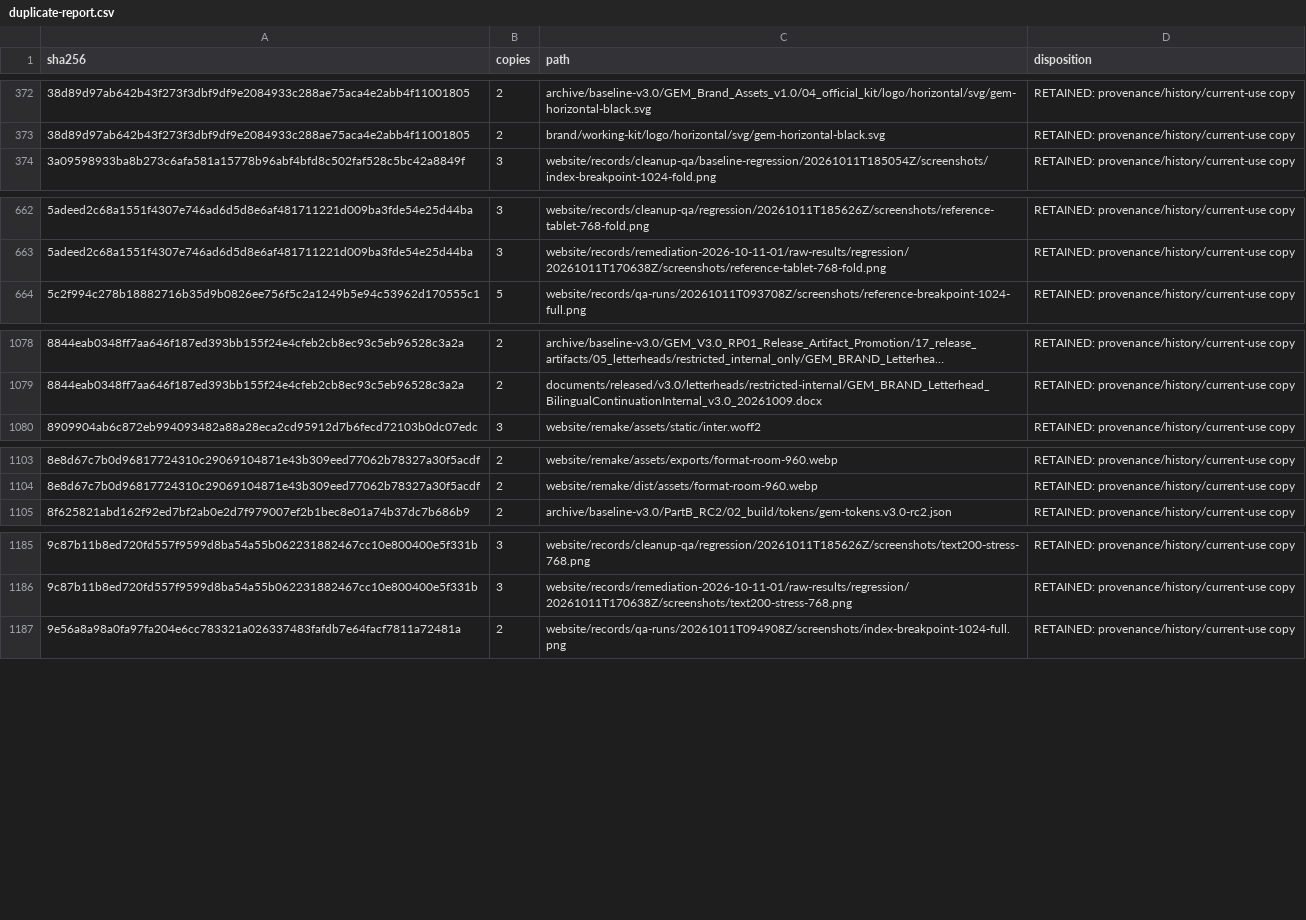
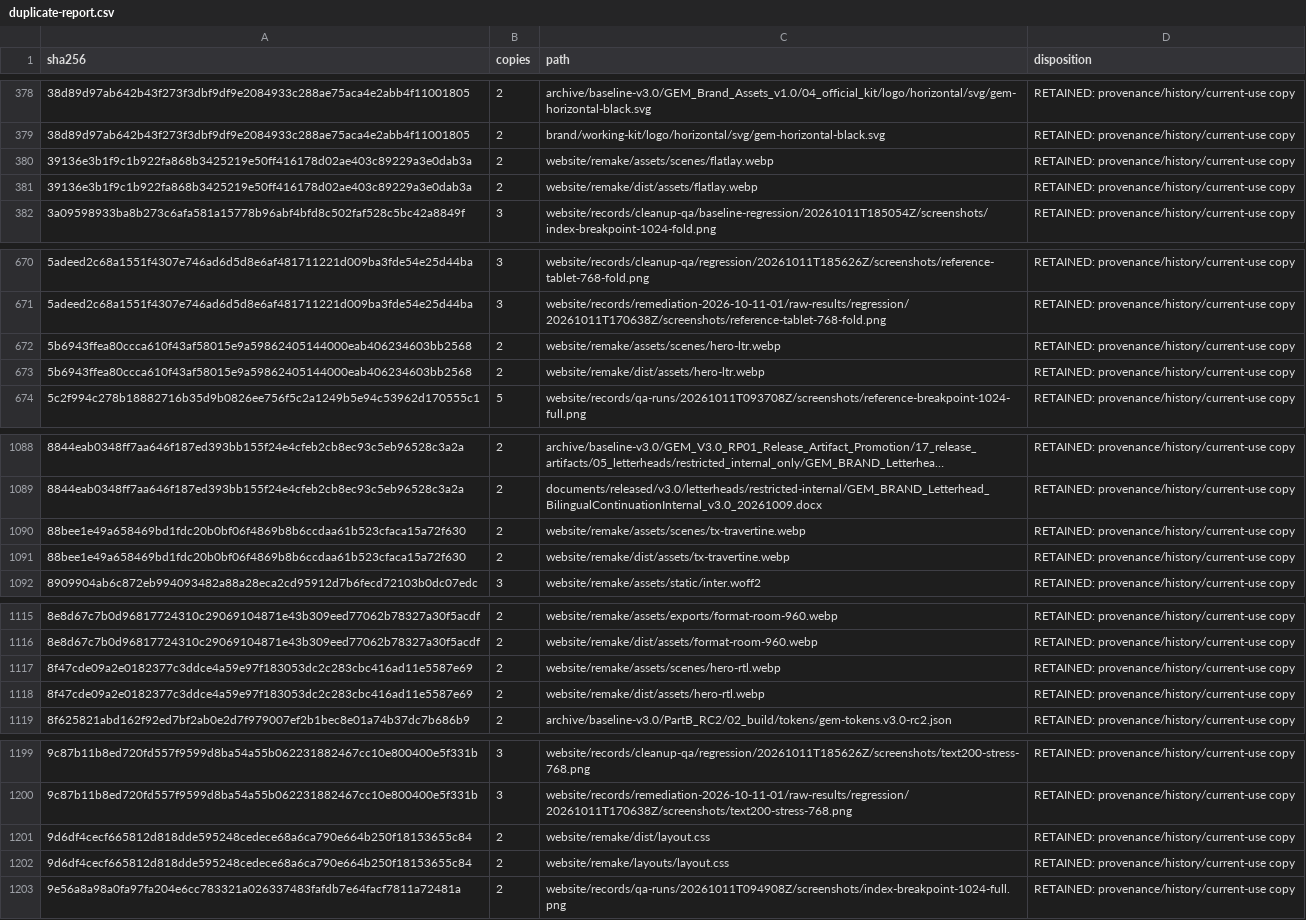
Before and after one commit to mish3labdul/GEM, a CSV file: governance/duplicate-report.csv, drawn as a sheet; only a part is shown, gaps mark what is left out; long unchanged cells end in …; the diff covers the shown part only; the diff names each change by its address in the sheet, - before the commit and + after, or states it on an @@ line.

Commit message:
Integrate approved bilingual scene layouts and noindex preview

```diff
--- a/governance/duplicate-report.csv
+++ b/governance/duplicate-report.csv
+row 380: 39136e3b1f9c1b922fa868b3425219e50ff416178d02ae403c89229a3e0dab3a | 2 | website/remake/assets/scenes/flatlay.webp | RETAINED: provenance/history/current-use copy
+row 381: 39136e3b1f9c1b922fa868b3425219e50ff416178d02ae403c89229a3e0dab3a | 2 | website/remake/dist/assets/flatlay.webp | RETAINED: provenance/history/current-use copy
+row 672: 5b6943ffea80ccca610f43af58015e9a59862405144000eab406234603bb2568 | 2 | website/remake/assets/scenes/hero-ltr.webp | RETAINED: provenance/history/current-use copy
+row 673: 5b6943ffea80ccca610f43af58015e9a59862405144000eab406234603bb2568 | 2 | website/remake/dist/assets/hero-ltr.webp | RETAINED: provenance/history/current-use copy
+row 1090: 88bee1e49a658469bd1fdc20b0bf06f4869b8b6ccdaa61b523cfaca15a72f630 | 2 | website/remake/assets/scenes/tx-travertine.webp | RETAINED: provenance/history/current-use copy
+row 1091: 88bee1e49a658469bd1fdc20b0bf06f4869b8b6ccdaa61b523cfaca15a72f630 | 2 | website/remake/dist/assets/tx-travertine.webp | RETAINED: provenance/history/current-use copy
+row 1117: 8f47cde09a2e0182377c3ddce4a59e97f183053dc2c283cbc416ad11e5587e69 | 2 | website/remake/assets/scenes/hero-rtl.webp | RETAINED: provenance/history/current-use copy
+row 1118: 8f47cde09a2e0182377c3ddce4a59e97f183053dc2c283cbc416ad11e5587e69 | 2 | website/remake/dist/assets/hero-rtl.webp | RETAINED: provenance/history/current-use copy
+row 1201: 9d6df4cecf665812d818dde595248cedece68a6ca790e664b250f18153655c84 | 2 | website/remake/dist/layout.css | RETAINED: provenance/history/current-use copy
+row 1202: 9d6df4cecf665812d818dde595248cedece68a6ca790e664b250f18153655c84 | 2 | website/remake/layouts/layout.css | RETAINED: provenance/history/current-use copy
```
Also changed, not shown: 24 added rows elsewhere in this file, 54 other files.
